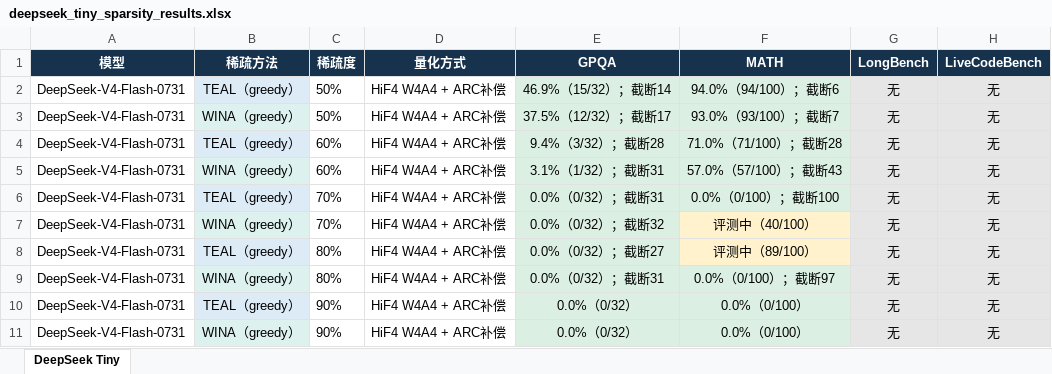
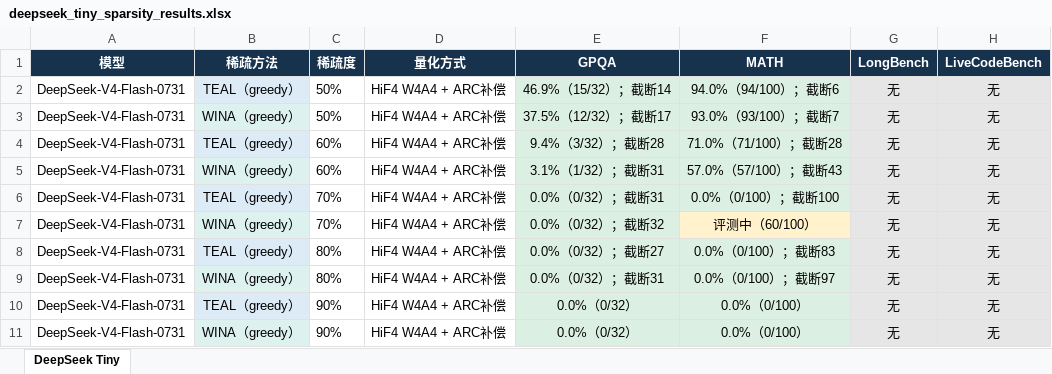
Before and after one commit to Calamansi39/ARCQuant, an Excel workbook: docs/deepseek_tiny_sparsity_results.xlsx, sheet DeepSeek Tiny, drawn as a sheet; values as stored, in another font and other column widths than the file's, no borders; the diff names each change by its address in the sheet, - before the commit and + after, or states it on an @@ line.

Commit message:
Monitor remaining DeepSeek tiny evaluation and document sparsity selection

```diff
--- a/docs/deepseek_tiny_sparsity_results.xlsx (sheet DeepSeek Tiny)
+++ b/docs/deepseek_tiny_sparsity_results.xlsx (sheet DeepSeek Tiny)
-F7 (MATH): 评测中（40/100）
+F7 (MATH): 评测中（60/100）
-F8 (MATH): 评测中（89/100）
+F8 (MATH): 0.0%（0/100）；截断83
-F8 fill: #FFF2CC
+F8 fill: #DCEFE3
```
Also changed, not shown: 6 other files.
